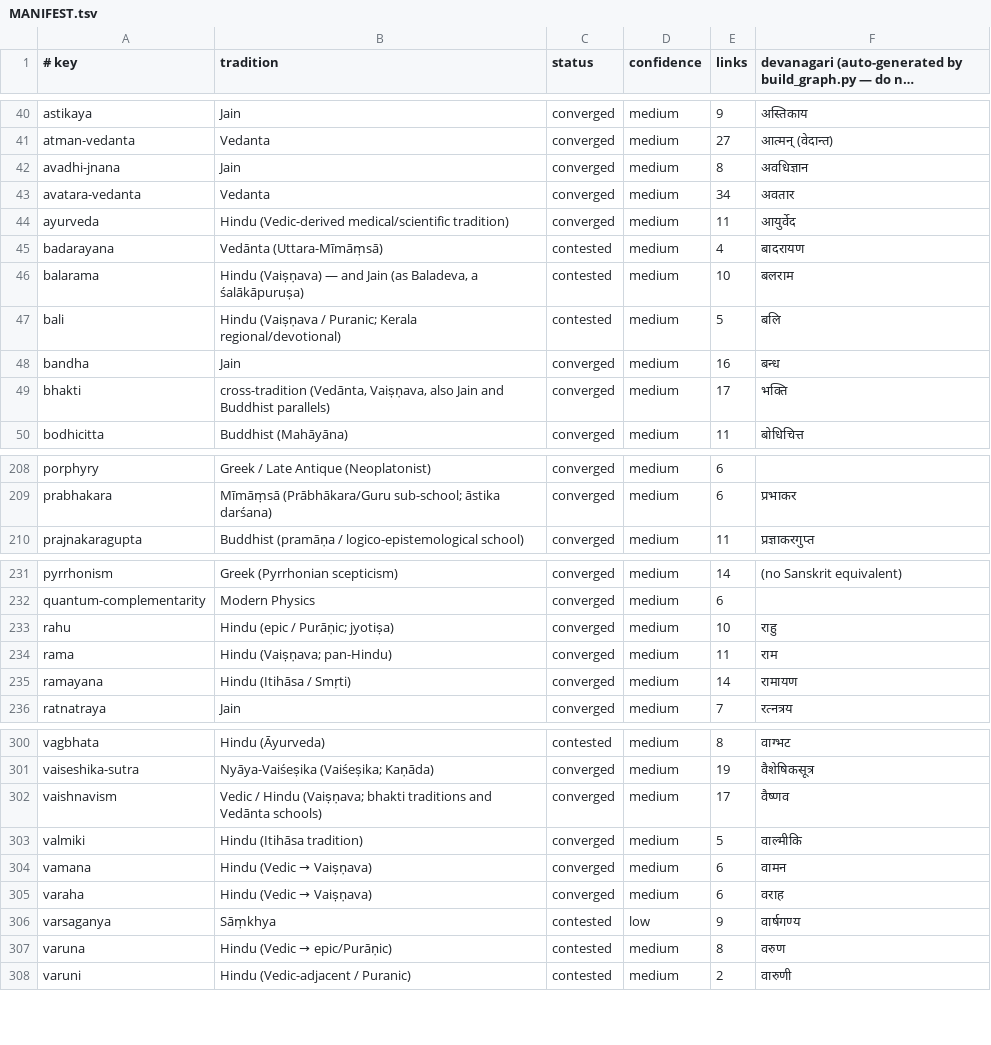
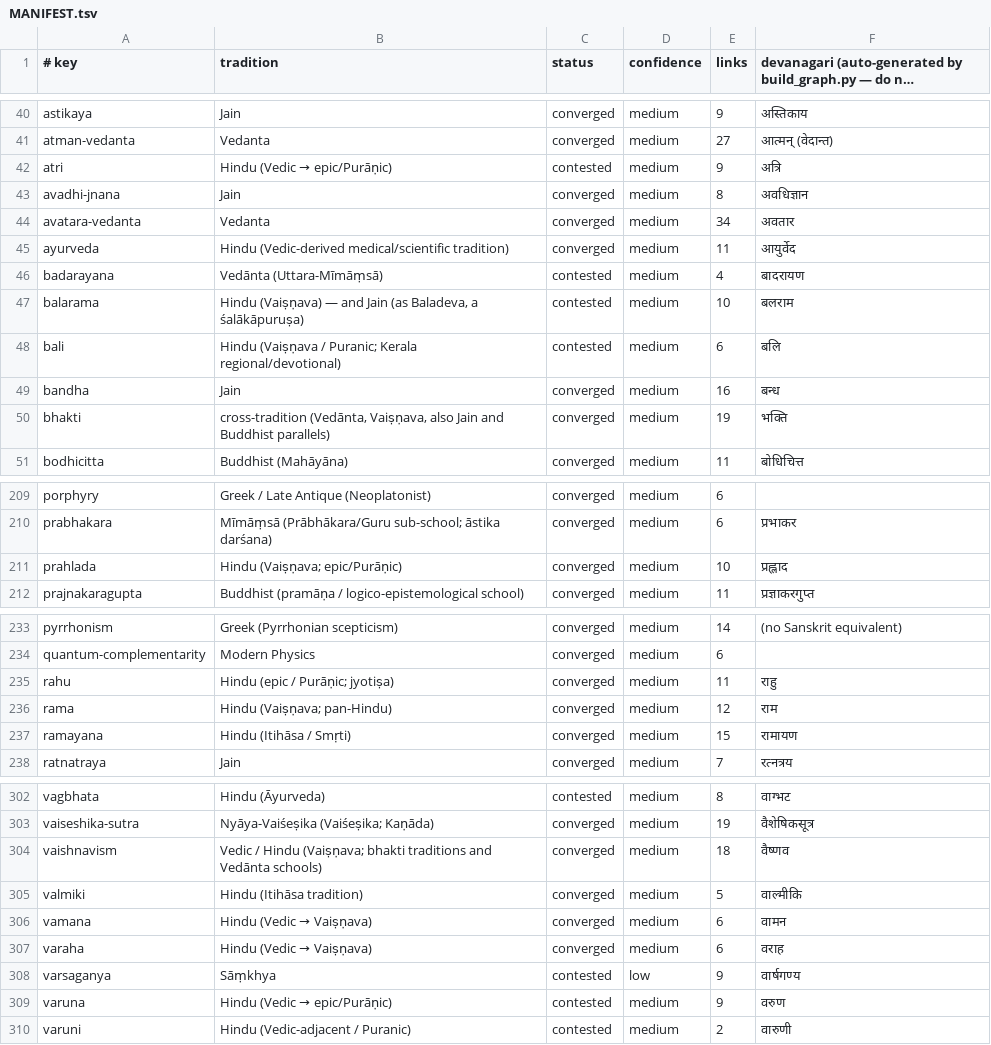
Before and after one commit to bhomikj427-png/jainism, a TSV file: MANIFEST.tsv, drawn as a sheet; only a part is shown, gaps mark what is left out; long unchanged cells end in …; the diff covers the shown part only.

```diff
--- a/MANIFEST.tsv
+++ b/MANIFEST.tsv
@@ -41,2 +41,3 @@ astikaya	Jain	converged	medium	9	अस्तिकाय
 atman-vedanta	Vedanta	converged	medium	27	आत्मन् (वेदान्त)
+atri	Hindu (Vedic → epic/Purāṇic)	contested	medium	9	अत्रि
 avadhi-jnana	Jain	converged	medium	8	अवधिज्ञान
@@ -46,5 +47,5 @@ badarayana	Vedānta (Uttara-Mīmāṃsā)	contested	medium	4	बादराय
 balarama	Hindu (Vaiṣṇava) — and Jain (as Baladeva, a śalākāpuruṣa)	contested	medium	10	बलराम
-bali	Hindu (Vaiṣṇava / Puranic; Kerala regional/devotional)	contested	medium	5	बलि
+bali	Hindu (Vaiṣṇava / Puranic; Kerala regional/devotional)	contested	medium	6	बलि
 bandha	Jain	converged	medium	16	बन्ध
-bhakti	cross-tradition (Vedānta, Vaiṣṇava, also Jain and Buddhist parallels)	converged	medium	17	भक्ति
+bhakti	cross-tradition (Vedānta, Vaiṣṇava, also Jain and Buddhist parallels)	converged	medium	19	भक्ति
 bodhicitta	Buddhist (Mahāyāna)	converged	medium	11	बोधिचित्त
@@ -209,2 +210,3 @@ porphyry	Greek / Late Antique (Neoplatonist)	converged	medium	6
 prabhakara	Mīmāṃsā (Prābhākara/Guru sub-school; āstika darśana)	converged	medium	6	प्रभाकर
+prahlada	Hindu (Vaiṣṇava; epic/Purāṇic)	converged	medium	10	प्रह्लाद
 prajnakaragupta	Buddhist (pramāṇa / logico-epistemological school)	converged	medium	11	प्रज्ञाकरगुप्त
@@ -232,5 +234,5 @@ pyrrhonism	Greek (Pyrrhonian scepticism)	converged	medium	14	(no Sanskrit equiva
 quantum-complementarity	Modern Physics	converged	medium	6	
-rahu	Hindu (epic / Purāṇic; jyotiṣa)	converged	medium	10	राहु
-rama	Hindu (Vaiṣṇava; pan-Hindu)	converged	medium	11	राम
-ramayana	Hindu (Itihāsa / Smṛti)	converged	medium	14	रामायण
+rahu	Hindu (epic / Purāṇic; jyotiṣa)	converged	medium	11	राहु
+rama	Hindu (Vaiṣṇava; pan-Hindu)	converged	medium	12	राम
+ramayana	Hindu (Itihāsa / Smṛti)	converged	medium	15	रामायण
 ratnatraya	Jain	converged	medium	7	रत्नत्रय
@@ -301,3 +303,3 @@ vagbhata	Hindu (Āyurveda)	contested	medium	8	वाग्भट
 vaiseshika-sutra	Nyāya-Vaiśeṣika (Vaiśeṣika; Kaṇāda)	converged	medium	19	वैशेषिकसूत्र
-vaishnavism	Vedic / Hindu (Vaiṣṇava; bhakti traditions and Vedānta schools)	converged	medium	17	वैष्णव
+vaishnavism	Vedic / Hindu (Vaiṣṇava; bhakti traditions and Vedānta schools)	converged	medium	18	वैष्णव
 valmiki	Hindu (Itihāsa tradition)	converged	medium	5	वाल्मीकि
@@ -306,3 +308,3 @@ varaha	Hindu (Vedic → Vaiṣṇava)	converged	medium	6	वराह
 varsaganya	Sāṃkhya	contested	low	9	वार्षगण्य
-varuna	Hindu (Vedic → epic/Purāṇic)	contested	medium	8	वरुण
+varuna	Hindu (Vedic → epic/Purāṇic)	contested	medium	9	वरुण
 varuni	Hindu (Vedic-adjacent / Puranic)	contested	medium	2	वारुणी
```
Also changed, not shown: 10 edited cells elsewhere in this file, 7 other files.
